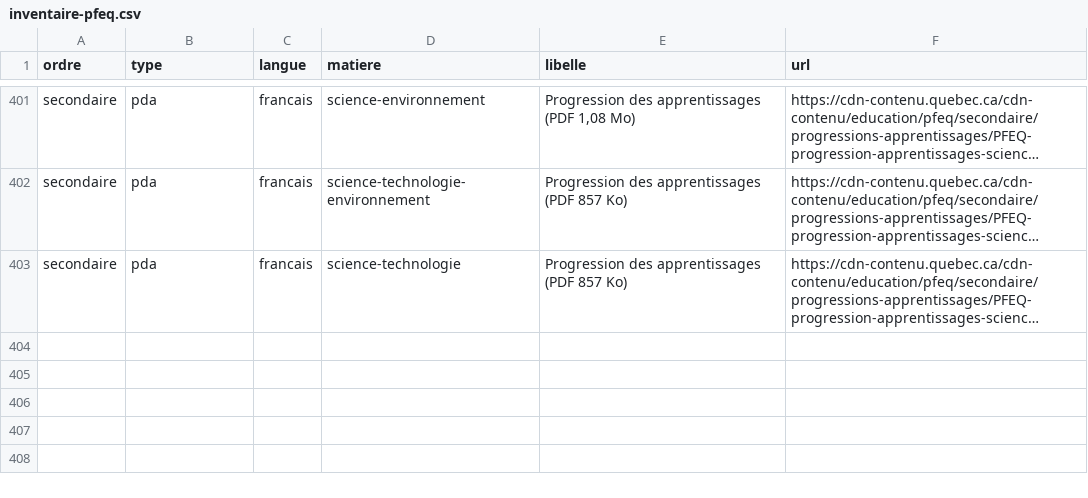
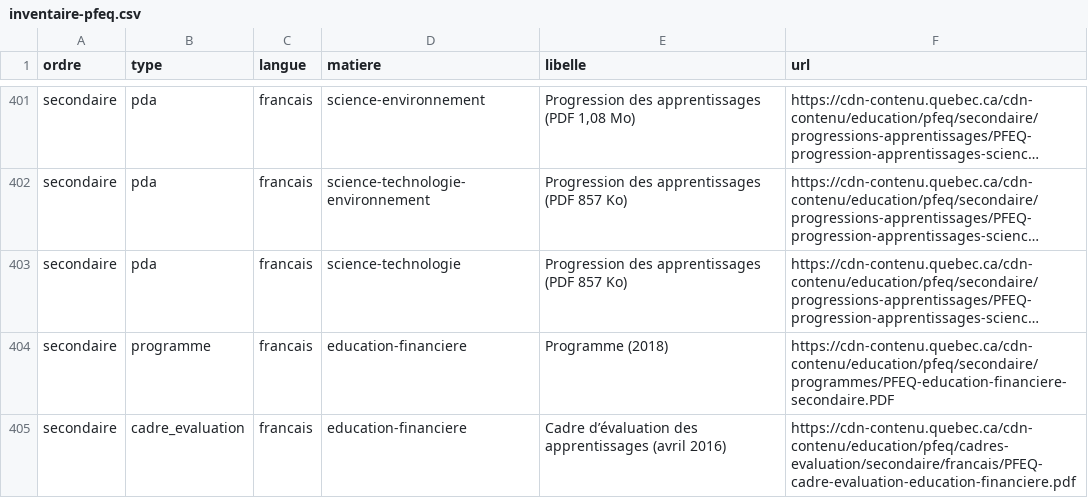
Before and after one commit to colorjazz/salle-des-profs, a CSV file: donnees/inventaire-pfeq.csv, drawn as a sheet; only a part is shown, gaps mark what is left out; long unchanged cells end in …; the diff names each change by its address in the sheet, - before the commit and + after, or states it on an @@ line.

```diff
--- a/donnees/inventaire-pfeq.csv
+++ b/donnees/inventaire-pfeq.csv
+row 404: secondaire | programme | francais | education-financiere | Programme (2018) | https://cdn-contenu.quebec.ca/cdn-contenu/education/pfeq/secondaire/programmes/PFEQ-education-financiere-secondaire.PDF
+row 405: secondaire | cadre_evaluation | francais | education-financiere | Cadre d’évaluation des apprentissages (avril 2016) | https://cdn-contenu.quebec.ca/cdn-contenu/education/pfeq/cadres-evaluation/secondaire/francais/PFEQ-cadre-evaluation-education-financiere.pdf
```
Also changed, not shown: 3 other files.
